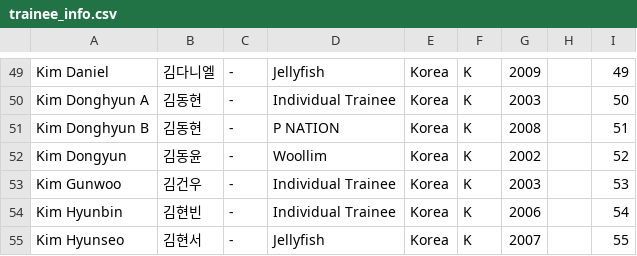
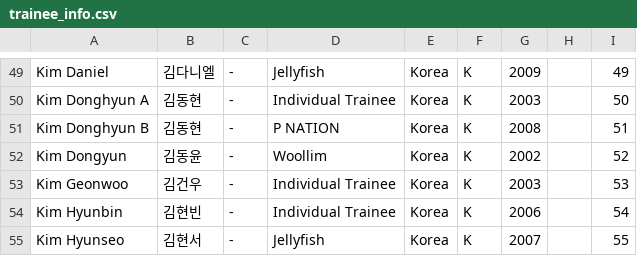
Before and after one commit to planetChomerace/planetChomerace.github.io, a CSV file: trainee_info.csv, drawn as a sheet; only a part is shown, gaps mark what is left out.

Commit message:
Update trainee_info.csv

```diff
--- a/trainee_info.csv
+++ b/trainee_info.csv
@@ -52,3 +52,3 @@ Kim Donghyun B,김동현,-,P NATION,Korea,K,2008,,51
 Kim Dongyun,김동윤,-,Woollim,Korea,K,2002,,52
-Kim Gunwoo,김건우,-,Individual Trainee,Korea,K,2003,,53
+Kim Geonwoo,김건우,-,Individual Trainee,Korea,K,2003,,53
 Kim Hyunbin,김현빈,-,Individual Trainee,Korea,K,2006,,54
```
